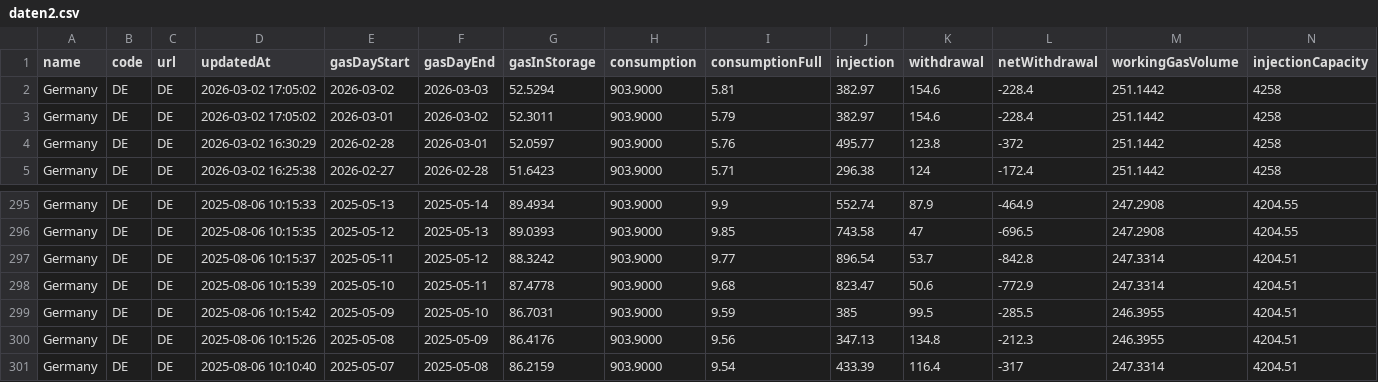
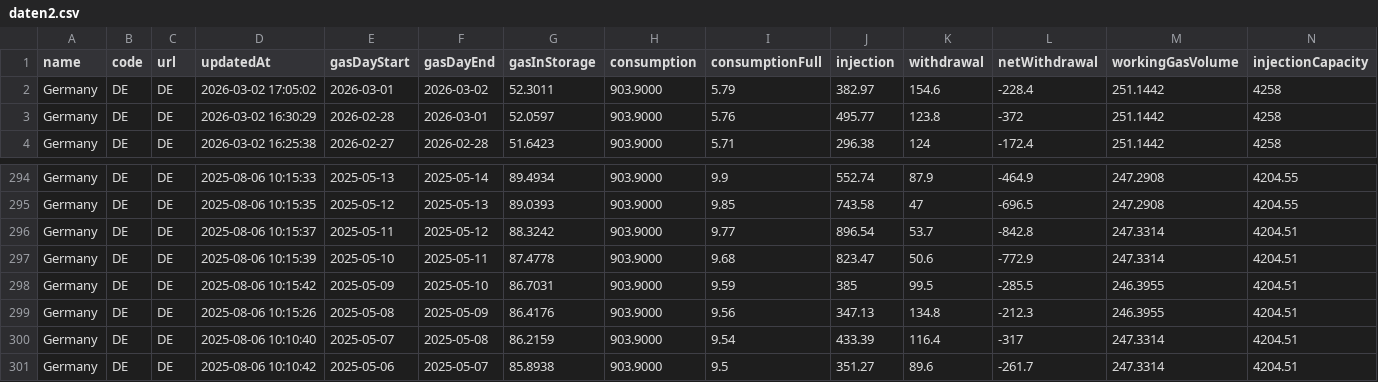
Before and after one commit to milahu/gasspeicher-deutschland, a CSV file: daten2.csv, drawn as a sheet; only a part is shown, gaps mark what is left out; removed rows and columns are numbered as before the commit, all else as after; rows hold the shown columns only; the diff names each change by its address in the sheet, - before the commit and + after, or states it on an @@ line.

Commit message:
update 2026-02-28

```diff
--- a/daten2.csv
+++ b/daten2.csv
-row 2: Germany | DE | DE | 2026-03-02 17:05:02 | 2026-03-02 | 2026-03-03 | 52.5294 | 903.9000 | 5.81 | 382.97 | 154.6 | -228.4 | 251.1442 | 4258
+row 301: Germany | DE | DE | 2025-08-06 10:10:42 | 2025-05-06 | 2025-05-07 | 85.8938 | 903.9000 | 9.5 | 351.27 | 89.6 | -261.7 | 247.3314 | 4204.51
```
